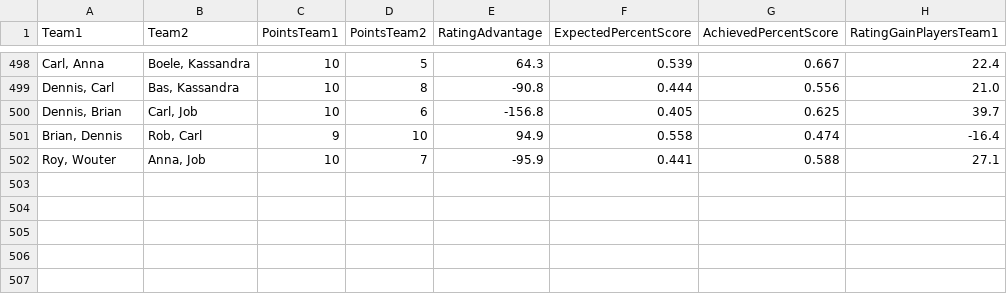
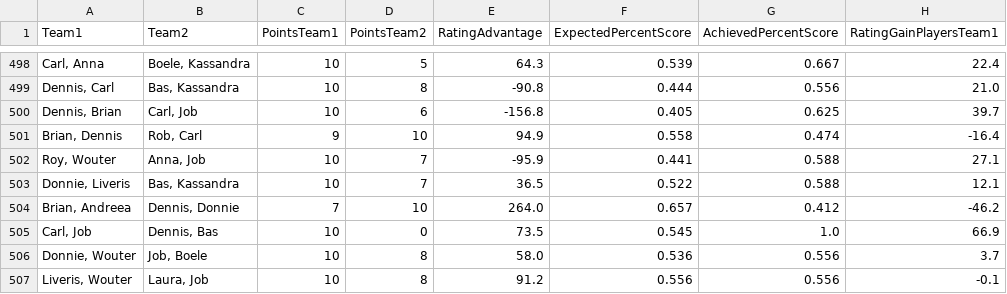
Before and after one commit to BartvonMeijenfeldt/fussball_rankings, a CSV file: calculations.csv, drawn as a sheet; only a part is shown, gaps mark what is left out; the diff names each change by its address in the sheet, - before the commit and + after, or states it on an @@ line.

```diff
--- a/calculations.csv
+++ b/calculations.csv
+row 503: Donnie, Liveris | Bas, Kassandra | 10 | 7 | 36.5 | 0.522 | 0.588 | 12.1
+row 504: Brian, Andreea | Dennis, Donnie | 7 | 10 | 264.0 | 0.657 | 0.412 | -46.2
+row 505: Carl, Job | Dennis, Bas | 10 | 0 | 73.5 | 0.545 | 1.0 | 66.9
+row 506: Donnie, Wouter | Job, Boele | 10 | 8 | 58.0 | 0.536 | 0.556 | 3.7
+row 507: Liveris, Wouter | Laura, Job | 10 | 8 | 91.2 | 0.556 | 0.556 | -0.1
```
Also changed, not shown: beta_ratings.csv, results_table_football.csv, 1 other file.
